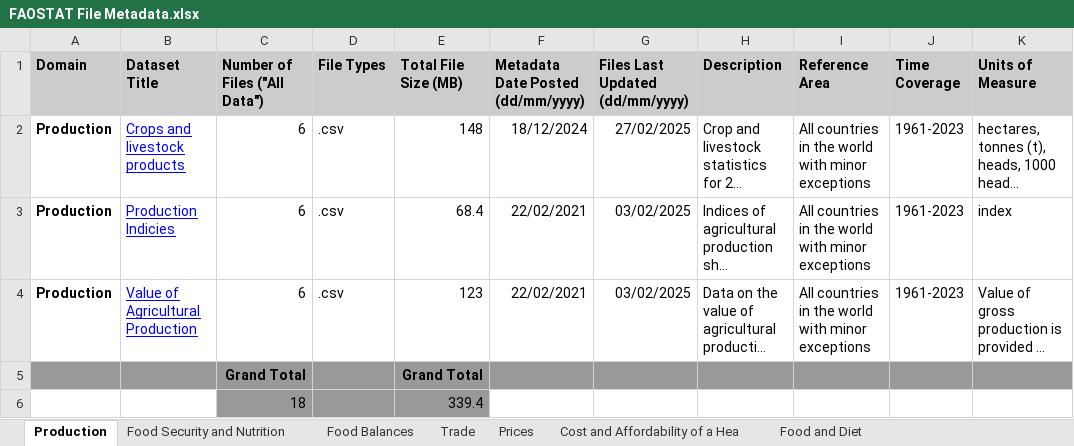
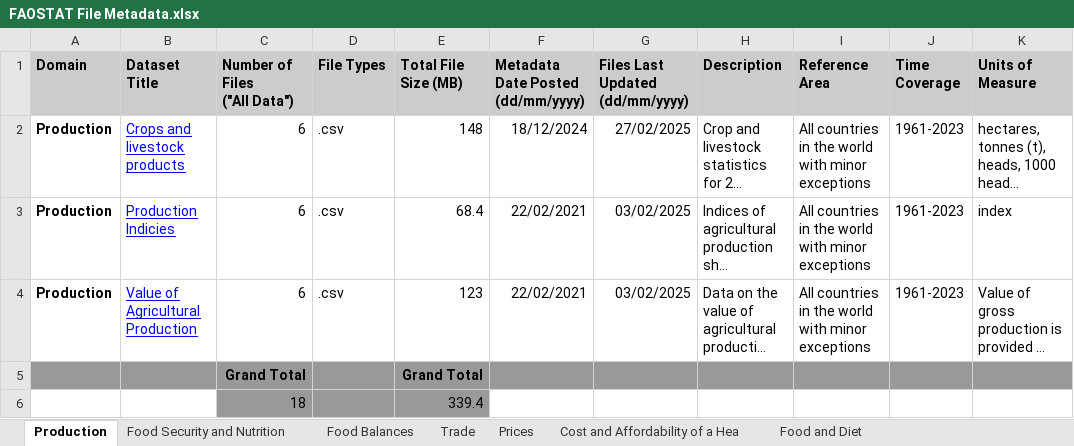
Before and after one commit to opendatasets1/UMD-OpenDataset, an Excel workbook: misc/FAOSTAT File Metadata.xlsx, sheet Production, drawn as a sheet; long unchanged cells end in …; values as stored, in another font and other column widths than the file's, no borders; ↵ is a line break in a cell; the diff names each change by its address in the sheet, - before the commit and + after, or states it on an @@ line.

Commit message:
Updated FAOSTAT metadata table

```diff
--- a/misc/FAOSTAT File Metadata.xlsx (sheet Production)
+++ b/misc/FAOSTAT File Metadata.xlsx (sheet Production)
-C1: Number of Files ("All Data")
+C1: Number of Files ↵ ("All Data")
-F1: Metadata Date Posted (dd/mm/yyyy)
+F1: Metadata Date Posted ↵ (dd/mm/yyyy)
-G1: Files Last Updated (dd/mm/yyyy)
+G1: Files Last Updated ↵ (dd/mm/yyyy)
```
Also changed, not shown: sheet Food Balances, sheet Land, Inputs, Sustainability.
